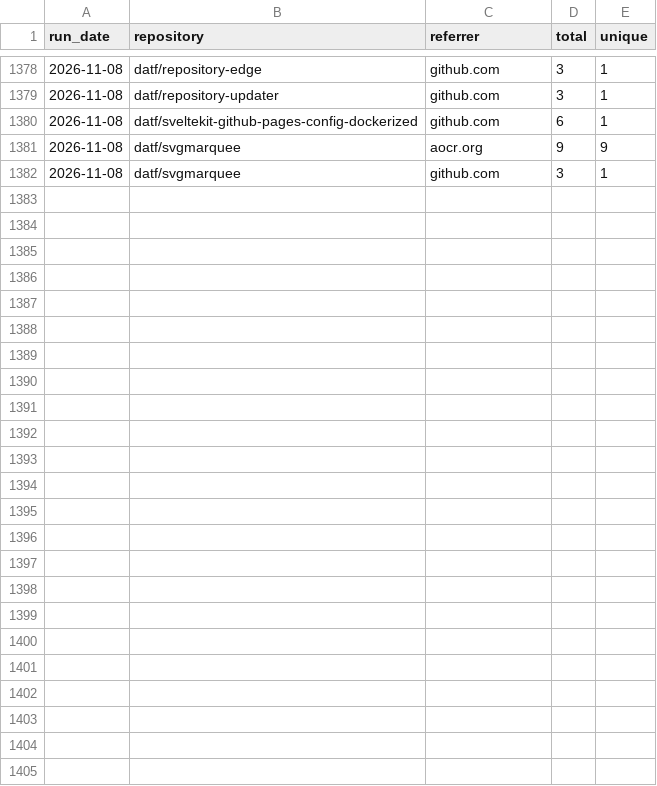
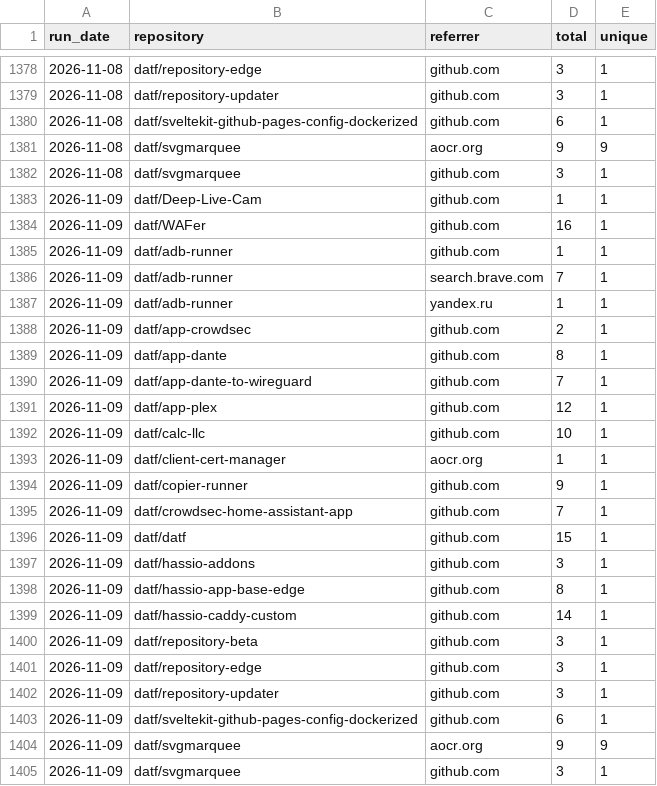
Before and after one commit to datf/datf, a CSV file: data/github_referrers.csv, drawn as a sheet; only a part is shown, gaps mark what is left out.

```diff
--- a/data/github_referrers.csv
+++ b/data/github_referrers.csv
@@ -1382 +1382,24 @@ run_date,repository,referrer,total,unique
 2026-11-08,datf/svgmarquee,github.com,3,1
+2026-11-09,datf/Deep-Live-Cam,github.com,1,1
+2026-11-09,datf/WAFer,github.com,16,1
+2026-11-09,datf/adb-runner,github.com,1,1
+2026-11-09,datf/adb-runner,search.brave.com,7,1
+2026-11-09,datf/adb-runner,yandex.ru,1,1
+2026-11-09,datf/app-crowdsec,github.com,2,1
+2026-11-09,datf/app-dante,github.com,8,1
+2026-11-09,datf/app-dante-to-wireguard,github.com,7,1
+2026-11-09,datf/app-plex,github.com,12,1
+2026-11-09,datf/calc-llc,github.com,10,1
+2026-11-09,datf/client-cert-manager,aocr.org,1,1
+2026-11-09,datf/copier-runner,github.com,9,1
+2026-11-09,datf/crowdsec-home-assistant-app,github.com,7,1
+2026-11-09,datf/datf,github.com,15,1
+2026-11-09,datf/hassio-addons,github.com,3,1
+2026-11-09,datf/hassio-app-base-edge,github.com,8,1
+2026-11-09,datf/hassio-caddy-custom,github.com,14,1
+2026-11-09,datf/repository-beta,github.com,3,1
+2026-11-09,datf/repository-edge,github.com,3,1
+2026-11-09,datf/repository-updater,github.com,3,1
+2026-11-09,datf/sveltekit-github-pages-config-dockerized,github.com,6,1
+2026-11-09,datf/svgmarquee,aocr.org,9,9
+2026-11-09,datf/svgmarquee,github.com,3,1
```
Also changed, not shown: data/github_traffic.csv, 1 other file.
